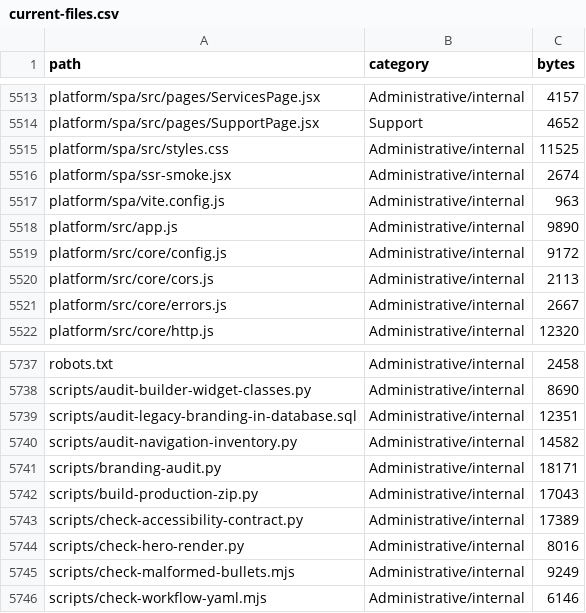
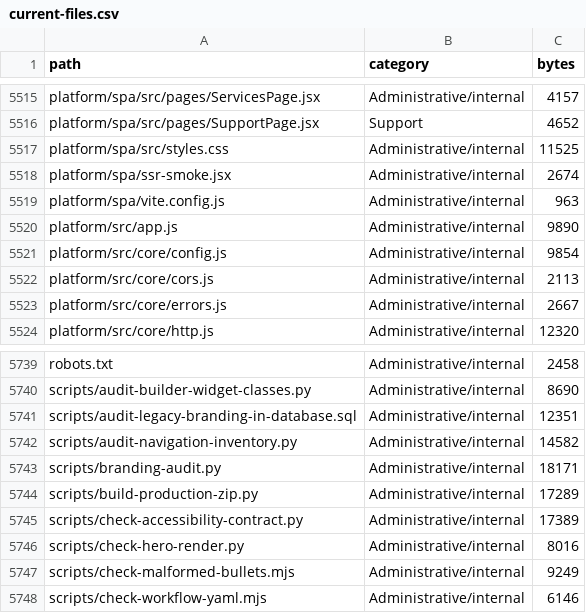
Before and after one commit to subwindels-hash/CloudHost247, a CSV file: docs/website-rebuild/current-files.csv, drawn as a sheet; only a part is shown, gaps mark what is left out; the diff covers the shown part only.

```diff
--- a/docs/website-rebuild/current-files.csv
+++ b/docs/website-rebuild/current-files.csv
@@ -5518,3 +5520,3 @@ platform/spa/vite.config.js,Administrative/internal,963
 platform/src/app.js,Administrative/internal,9890
-platform/src/core/config.js,Administrative/internal,9172
+platform/src/core/config.js,Administrative/internal,9854
 platform/src/core/cors.js,Administrative/internal,2113
@@ -5741,3 +5743,3 @@ scripts/audit-navigation-inventory.py,Administrative/internal,14582
 scripts/branding-audit.py,Administrative/internal,18171
-scripts/build-production-zip.py,Administrative/internal,17043
+scripts/build-production-zip.py,Administrative/internal,17289
 scripts/check-accessibility-contract.py,Administrative/internal,17389
```
Also changed, not shown: 2 added rows and 5 edited cells elsewhere in this file, 11 other files.
